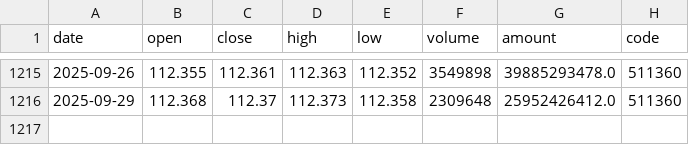
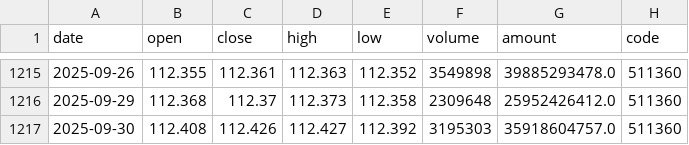
Before and after one commit to MKY508/mcp-cn-a-stock, a CSV file: data/511360.csv, drawn as a sheet; only a part is shown, gaps mark what is left out; the diff names each change by its address in the sheet, - before the commit and + after, or states it on an @@ line.

```diff
--- a/data/511360.csv
+++ b/data/511360.csv
+row 1217: 2025-09-30 | 112.408 | 112.426 | 112.427 | 112.392 | 3195303 | 35918604757.0 | 511360
```
Also changed, not shown: data/159915.csv, data/159949.csv, 19 other files.
